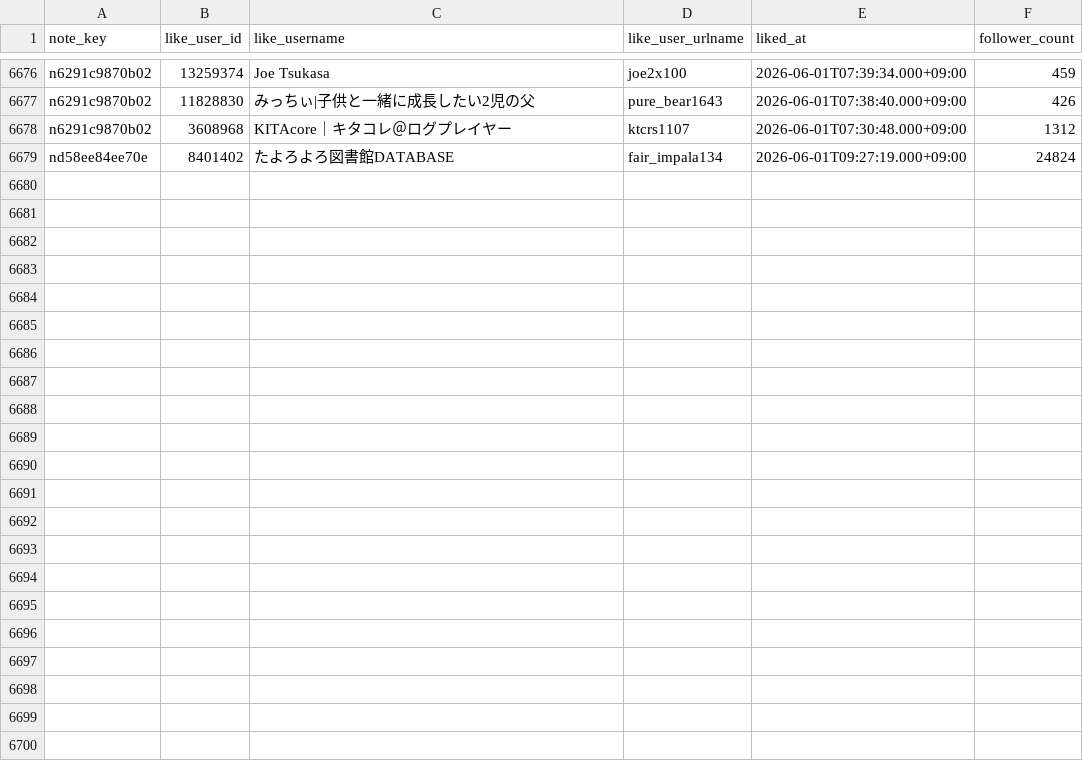
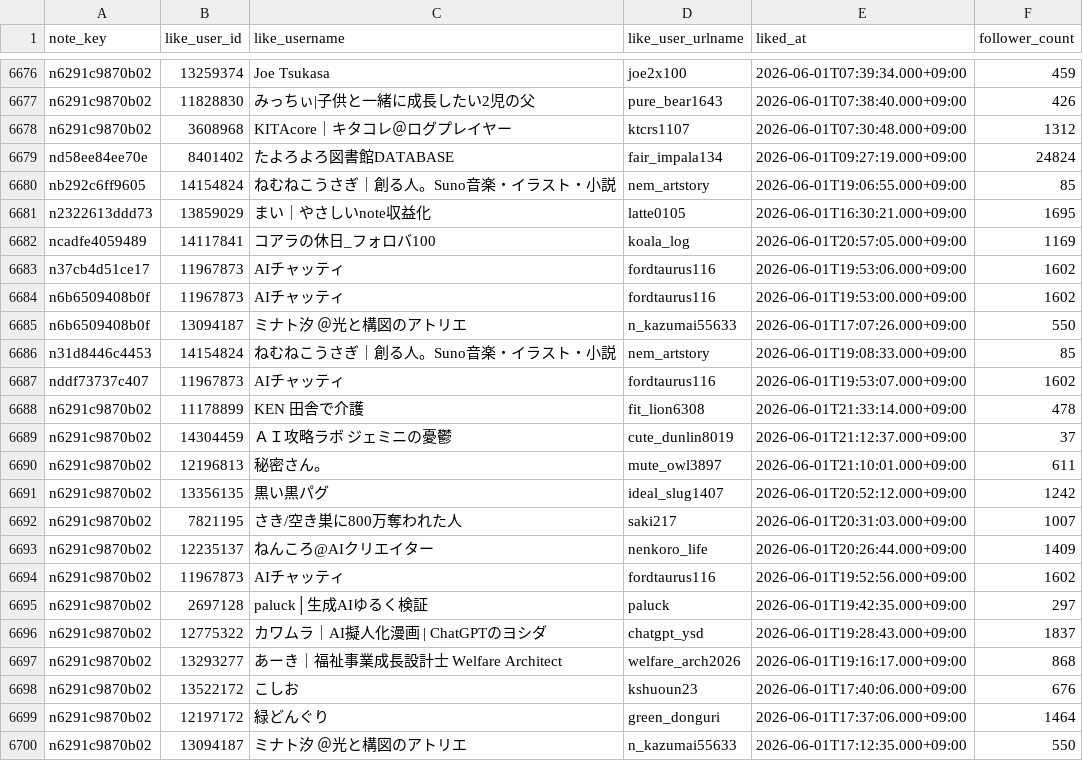
Before and after one commit to hasyamo/note-stats-tracker, a CSV file: data/likes.csv, drawn as a sheet; only a part is shown, gaps mark what is left out.

```diff
--- a/data/likes.csv
+++ b/data/likes.csv
@@ -6679 +6679,22 @@ n6291c9870b02,3608968,KITAcore｜キタコレ＠ログプレイヤー,ktcrs1107,
 nd58ee84ee70e,8401402,たよろよろ図書館DATABASE,fair_impala134,2026-06-01T09:27:19.000+09:00,24824
+nb292c6ff9605,14154824,ねむねこうさぎ｜創る人。Suno音楽・イラスト・小説,nem_artstory,2026-06-01T19:06:55.000+09:00,85
+n2322613ddd73,13859029,まい｜やさしいnote収益化,latte0105,2026-06-01T16:30:21.000+09:00,1695
+ncadfe4059489,14117841,コアラの休日_フォロバ100,koala_log,2026-06-01T20:57:05.000+09:00,1169
+n37cb4d51ce17,11967873,AIチャッティ,fordtaurus116,2026-06-01T19:53:06.000+09:00,1602
+n6b6509408b0f,11967873,AIチャッティ,fordtaurus116,2026-06-01T19:53:00.000+09:00,1602
+n6b6509408b0f,13094187,ミナト汐　＠光と構図のアトリエ,n_kazumai55633,2026-06-01T17:07:26.000+09:00,550
+n31d8446c4453,14154824,ねむねこうさぎ｜創る人。Suno音楽・イラスト・小説,nem_artstory,2026-06-01T19:08:33.000+09:00,85
+nddf73737c407,11967873,AIチャッティ,fordtaurus116,2026-06-01T19:53:07.000+09:00,1602
+n6291c9870b02,11178899,KEN 田舎で介護,fit_lion6308,2026-06-01T21:33:14.000+09:00,478
+n6291c9870b02,14304459,ＡＩ攻略ラボ　ジェミニの憂鬱　,cute_dunlin8019,2026-06-01T21:12:37.000+09:00,37
+n6291c9870b02,12196813,秘密さん。,mute_owl3897,2026-06-01T21:10:01.000+09:00,611
+n6291c9870b02,13356135,黒い黒パグ,ideal_slug1407,2026-06-01T20:52:12.000+09:00,1242
+n6291c9870b02,7821195,さき/空き巣に800万奪われた人,saki217,2026-06-01T20:31:03.000+09:00,1007
+n6291c9870b02,12235137,ねんころ@AIクリエイター,nenkoro_life,2026-06-01T20:26:44.000+09:00,1409
+n6291c9870b02,11967873,AIチャッティ,fordtaurus116,2026-06-01T19:52:56.000+09:00,1602
+n6291c9870b02,2697128,paluck│生成AIゆるく検証,paluck,2026-06-01T19:42:35.000+09:00,297
+n6291c9870b02,12775322,カワムラ｜AI擬人化漫画 | ChatGPTのヨシダ,chatgpt_ysd,2026-06-01T19:28:43.000+09:00,1837
+n6291c9870b02,13293277,あーき｜福祉事業成長設計士 Welfare Architect,welfare_arch2026,2026-06-01T19:16:17.000+09:00,868
+n6291c9870b02,13522172,こしお,kshuoun23,2026-06-01T17:40:06.000+09:00,676
+n6291c9870b02,12197172,緑どんぐり,green_donguri,2026-06-01T17:37:06.000+09:00,1464
+n6291c9870b02,13094187,ミナト汐　＠光と構図のアトリエ,n_kazumai55633,2026-06-01T17:12:35.000+09:00,550
```
Also changed, not shown: data/daily_summary.csv, data/my_likes.csv, 2 other files.
